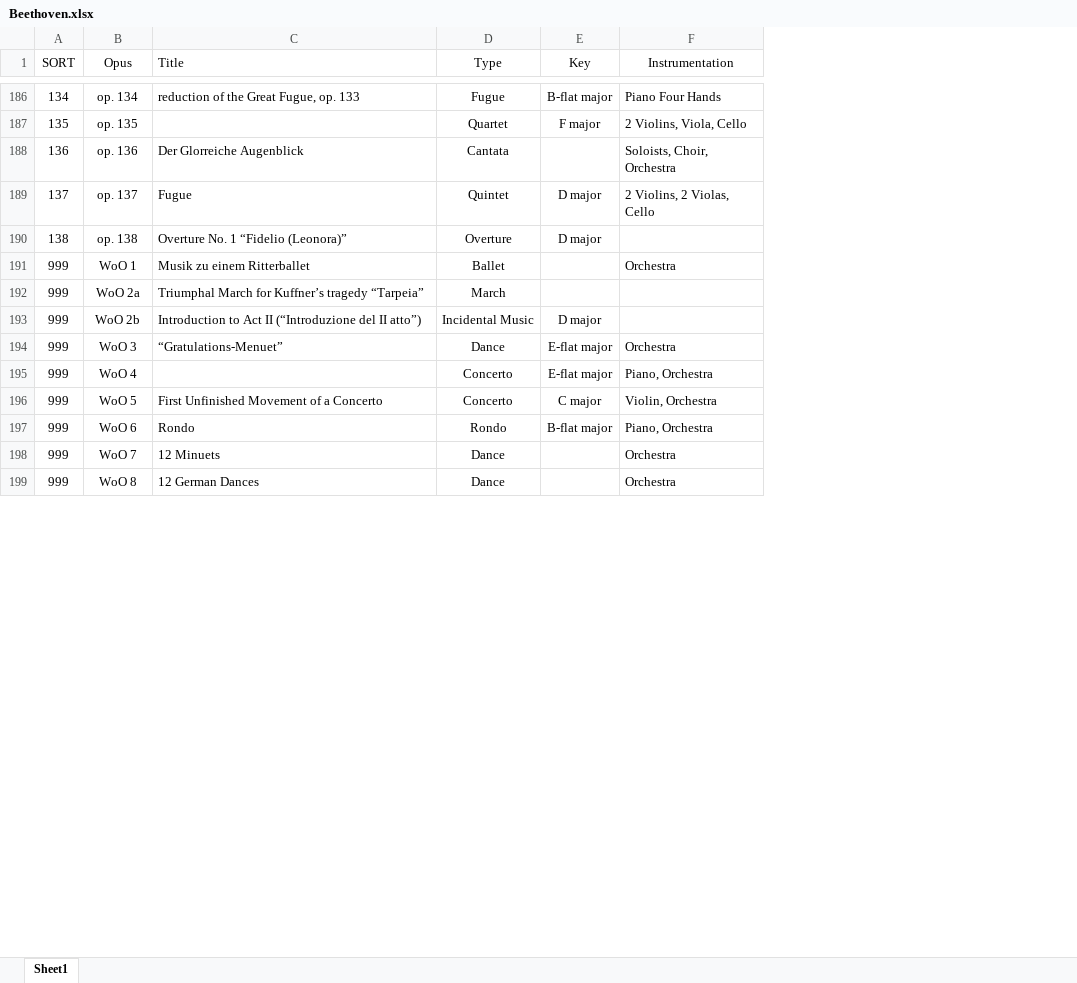
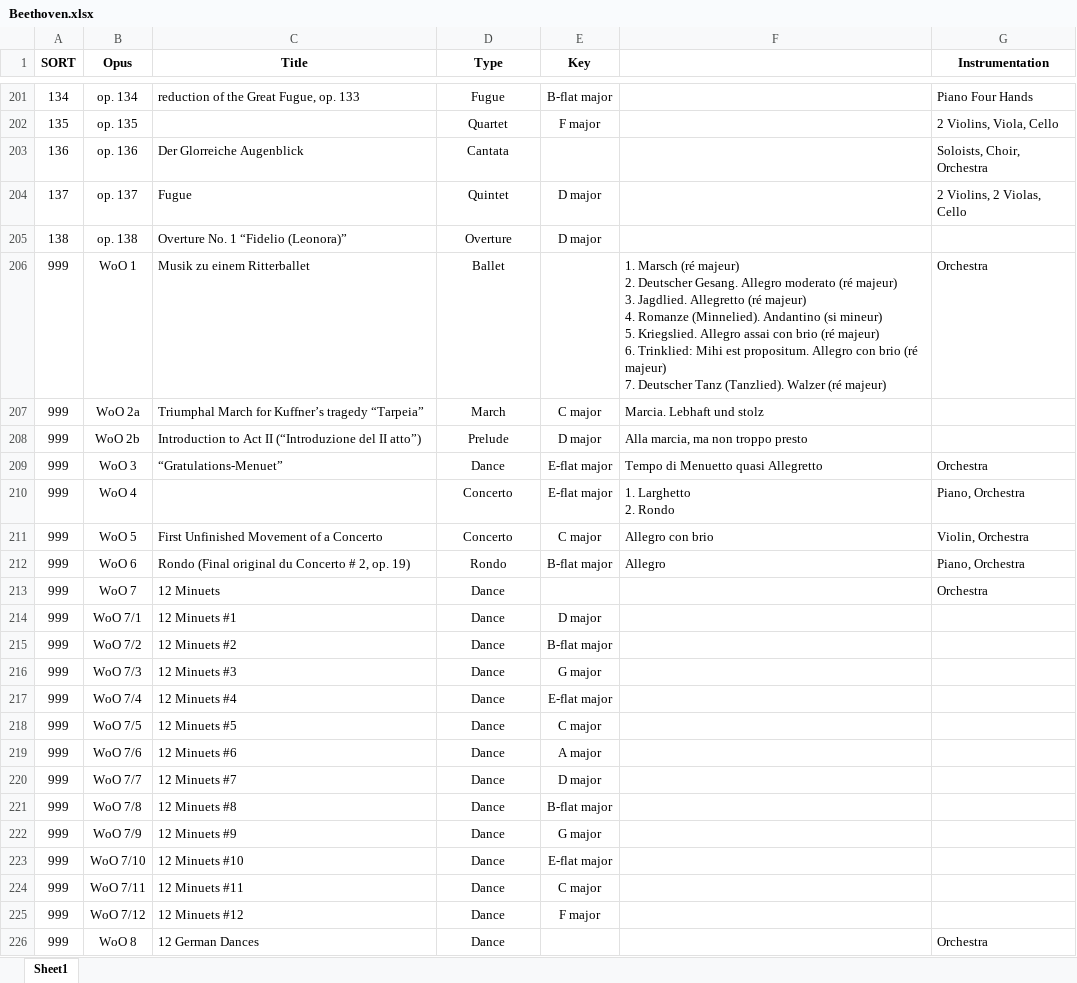
Before and after one commit to KenParker-CN/konzert-public-data, an Excel workbook: xlsx/Beethoven.xlsx, sheet Sheet1, drawn as a sheet; only a part is shown, gaps mark what is left out; values as stored, in another font and other column widths than the file's, no borders; conditional formats not drawn; addresses are those after the commit; ↵ is a line break in a cell; the diff covers the shown part only; the diff names each change by its address in the sheet, - before the commit and + after, or states it on an @@ line.

Commit message:
data: update 4 sources

```diff
--- a/xlsx/Beethoven.xlsx (sheet Sheet1)
+++ b/xlsx/Beethoven.xlsx (sheet Sheet1)
+column F, rows 206-212: 1. Marsch (ré majeur) ↵ 2. Deutscher Gesang. Allegro moderato (ré majeur) ↵ 3. Jagdlied. Allegretto (ré majeur) ↵ 4. Romanze (Minnelied). Andantino (si mineur) ↵ 5. Kriegslied. Allegro assai con brio (ré majeur) ↵ 6. Trinklied: Mihi est propositum. Allegro con brio (ré majeur) ↵ 7. Deutscher Tanz (Tanzlied). Walzer (ré majeur) | Marcia. Lebhaft und stolz | Alla marcia, ma non troppo presto | Tempo di Menuetto quasi Allegretto | 1. Larghetto ↵ 2. Rondo | Allegro con brio | Allegro
-A1:E1 bold: off
+A1:E1 bold: on
-C1 alignment: left
+C1 alignment: center
-G1 bold: off
+G1 bold: on
-E207 (Key): (empty)
+E207 (Key): C major
-D208 (Type): Incidental Music
+D208 (Type): Prelude
-C212 (Title): Rondo
+C212 (Title): Rondo (Final original du Concerto # 2, op. 19)
+row 214: 999 | WoO 7/1 | 12 Minuets #1 | Dance | D major
+row 215: 999 | WoO 7/2 | 12 Minuets #2 | Dance | B-flat major
+row 216: 999 | WoO 7/3 | 12 Minuets #3 | Dance | G major
+row 217: 999 | WoO 7/4 | 12 Minuets #4 | Dance | E-flat major
+row 218: 999 | WoO 7/5 | 12 Minuets #5 | Dance | C major
+row 219: 999 | WoO 7/6 | 12 Minuets #6 | Dance | A major
+row 220: 999 | WoO 7/7 | 12 Minuets #7 | Dance | D major
+row 221: 999 | WoO 7/8 | 12 Minuets #8 | Dance | B-flat major
+row 222: 999 | WoO 7/9 | 12 Minuets #9 | Dance | G major
+row 223: 999 | WoO 7/10 | 12 Minuets #10 | Dance | E-flat major
+row 224: 999 | WoO 7/11 | 12 Minuets #11 | Dance | C major
+row 225: 999 | WoO 7/12 | 12 Minuets #12 | Dance | F major
```
Also changed, not shown: 27 added rows and 16 edited cells elsewhere in this sheet, xlsx/Deutsch.xlsx, xlsx/Stattkus.xlsx, 4 other files.
